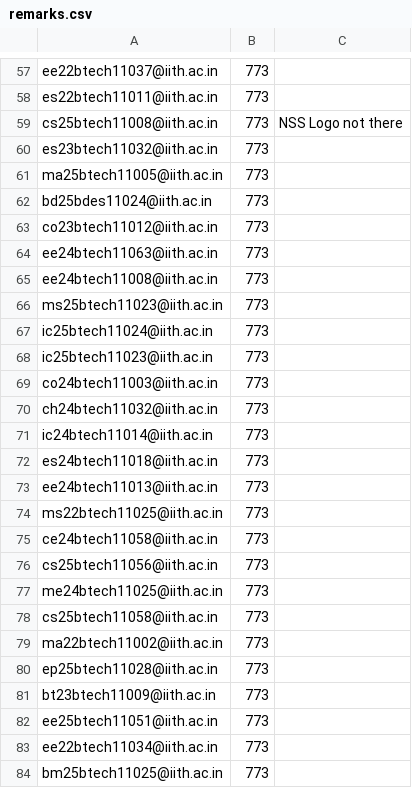
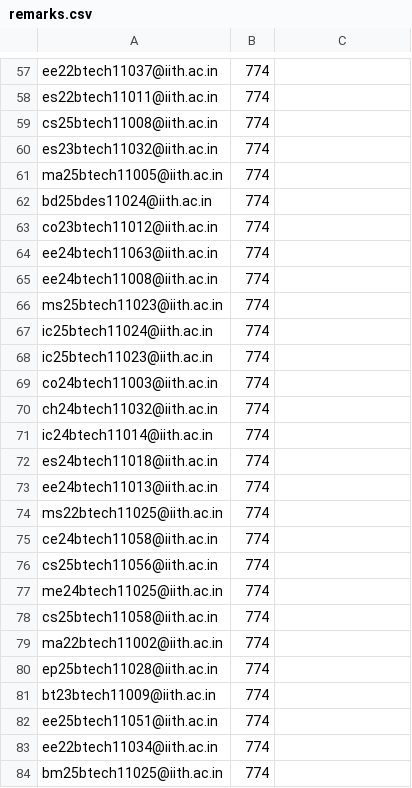
Before and after one commit to iith-nss/iith_nss_jekyll, a CSV file: remarks.csv, drawn as a sheet; only a part is shown, gaps mark what is left out; the diff covers the shown part only; the diff names each change by its address in the sheet, - before the commit and + after, or states it on an @@ line.

```diff
--- a/remarks.csv
+++ b/remarks.csv
-B57:B84: 773
+B57:B84: 774
-C59: NSS Logo not there
+C59: (empty)
```
Also changed, not shown: 108 edited cells elsewhere in this file.
